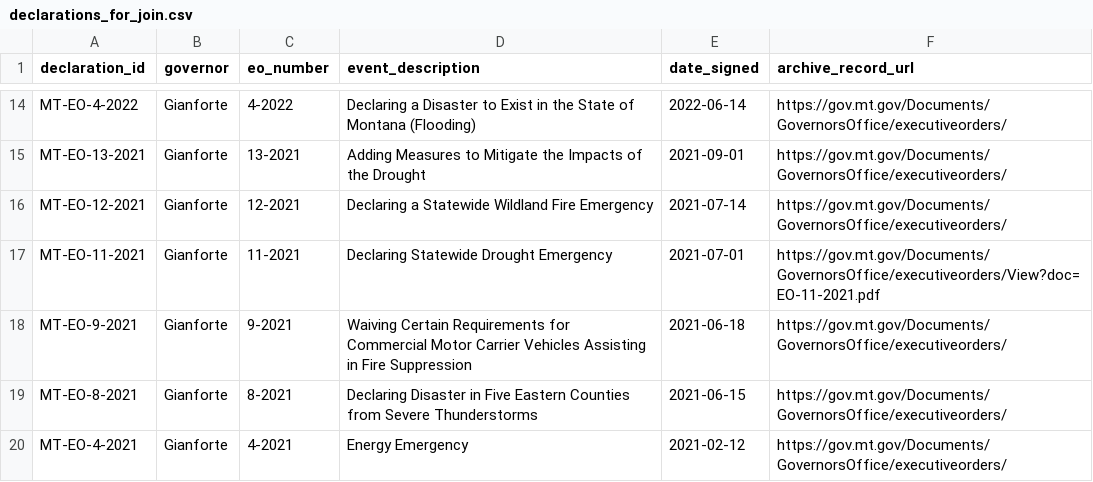
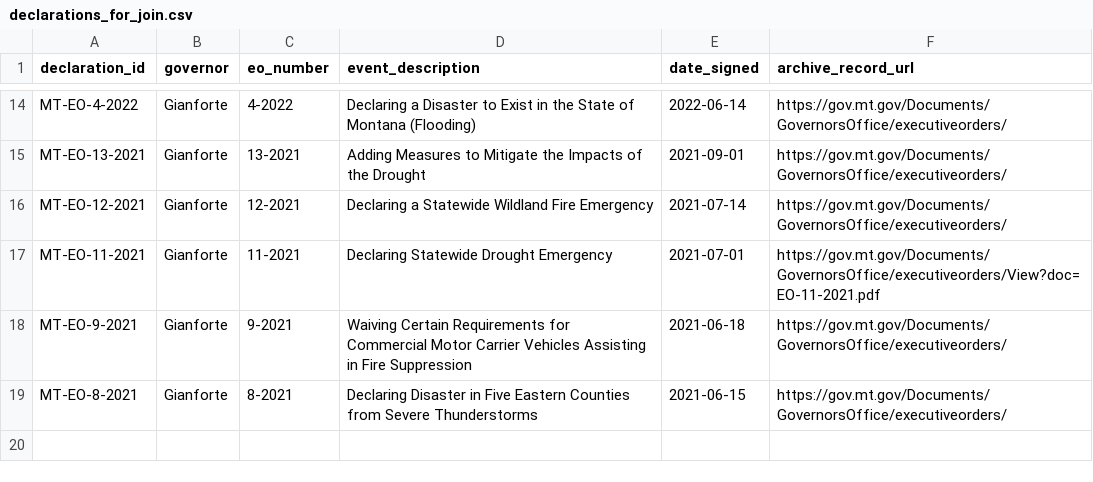
Before and after one commit to Phenom1881/disaster-data, a CSV file: plus/montana/declarations_for_join.csv, drawn as a sheet; only a part is shown, gaps mark what is left out; the diff names each change by its address in the sheet, - before the commit and + after, or states it on an @@ line.

```diff
--- a/plus/montana/declarations_for_join.csv
+++ b/plus/montana/declarations_for_join.csv
-row 20: MT-EO-4-2021 | Gianforte | 4-2021 | Energy Emergency | 2021-02-12 | https://gov.mt.gov/Documents/GovernorsOffice/executiveorders/
```
Also changed, not shown: plus/texas/declarations_for_join.csv, 5 other files.
